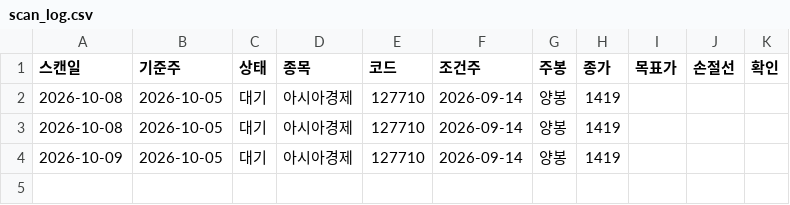
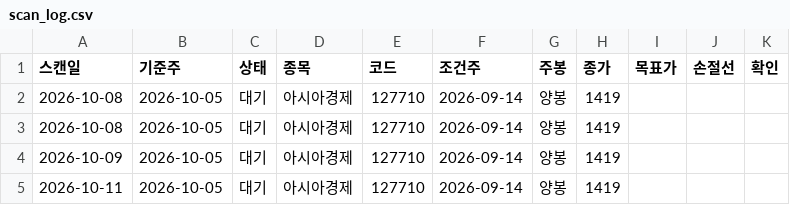
Before and after one commit to hokyun896kim/bidangil-weekly, a CSV file: scan_log.csv, drawn as a sheet.

Commit message:
scan 2026-10-11

```diff
--- a/scan_log.csv
+++ b/scan_log.csv
@@ -4 +4,2 @@
 2026-10-09,2026-10-05,대기,아시아경제,127710,2026-09-14,양봉,1419,,,
+2026-10-11,2026-10-05,대기,아시아경제,127710,2026-09-14,양봉,1419,,,
```
Also changed, not shown: 5 other files.
